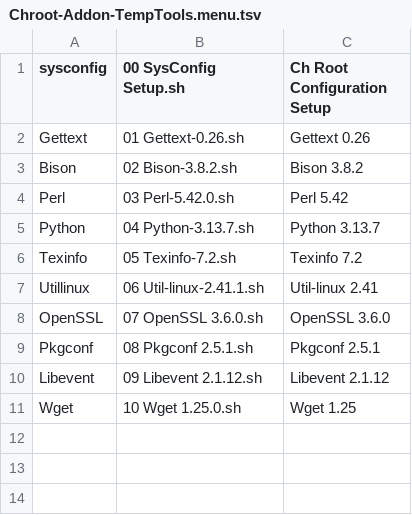
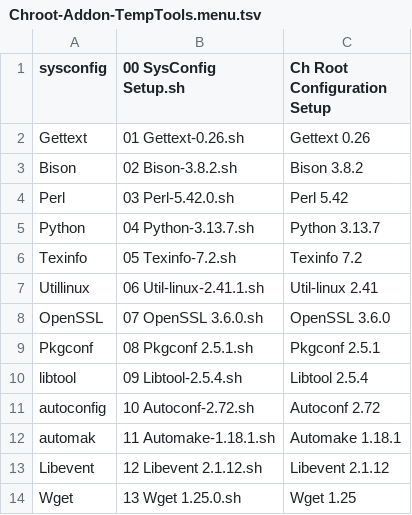
Before and after one commit to wakirk/Personal-lfs-iigs-install, a TSV file: 1.05-Chroot-Addon-TempTools/Chroot-Addon-TempTools.menu.tsv, drawn as a sheet.

```diff
--- a/1.05-Chroot-Addon-TempTools/Chroot-Addon-TempTools.menu.tsv
+++ b/1.05-Chroot-Addon-TempTools/Chroot-Addon-TempTools.menu.tsv
@@ -9,3 +9,6 @@ OpenSSL	07 OpenSSL 3.6.0.sh	OpenSSL 3.6.0
 Pkgconf	08 Pkgconf 2.5.1.sh	Pkgconf 2.5.1
-Libevent	09 Libevent 2.1.12.sh	Libevent 2.1.12
-Wget	10 Wget 1.25.0.sh	Wget 1.25
+libtool	09 Libtool-2.5.4.sh	Libtool 2.5.4
+autoconfig	10 Autoconf-2.72.sh	Autoconf 2.72
+automak	11 Automake-1.18.1.sh	Automake 1.18.1
+Libevent	12 Libevent 2.1.12.sh	Libevent 2.1.12
+Wget	13 Wget 1.25.0.sh	Wget 1.25
```
Also changed, not shown: 17 other files.
